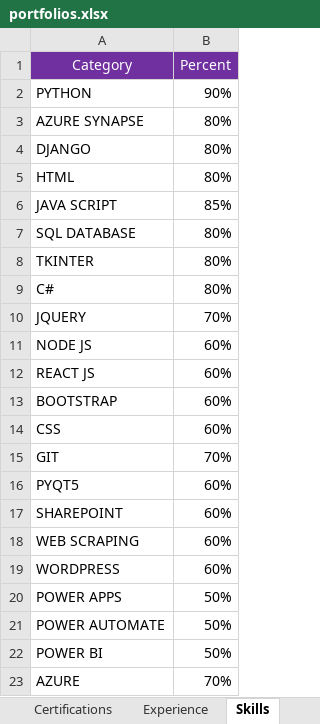
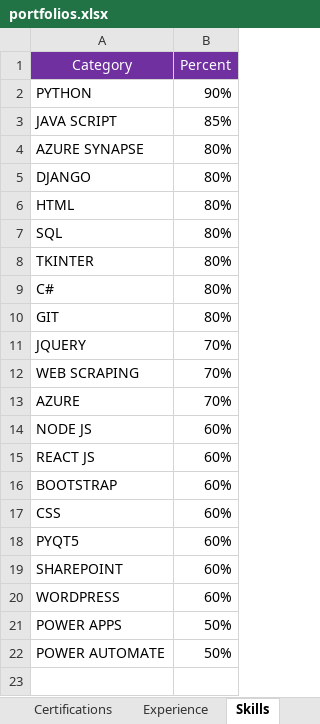
Before and after one commit to jjnanthakumar/jjnanthakumar.github.io, an Excel workbook: portfolios.xlsx, sheet Skills, drawn as a sheet; values as stored, in another font and other column widths than the file's, no borders; removed rows and columns are numbered as before the commit, all else as after; the diff names each change by its address in the sheet, - before the commit and + after, or states it on an @@ line.

```diff
--- a/portfolios.xlsx (sheet Skills)
+++ b/portfolios.xlsx (sheet Skills)
@@ row 6 moved to row 3: JAVA SCRIPT @@
-A7 (Category): SQL DATABASE
+A7 (Category): SQL
+row 10: GIT | 80%
+row 12: WEB SCRAPING | 70%
@@ row 23 moved to row 13: AZURE @@
-row 15: GIT | 70%
-row 18: WEB SCRAPING | 60%
-row 22: POWER BI | 50%
```
Also changed, not shown: sheet Certifications, formulas that keep their value, 1 other file.
